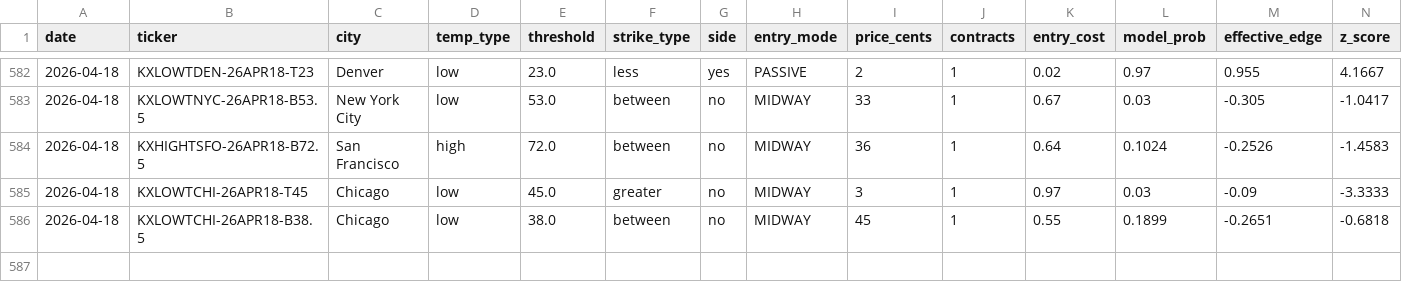
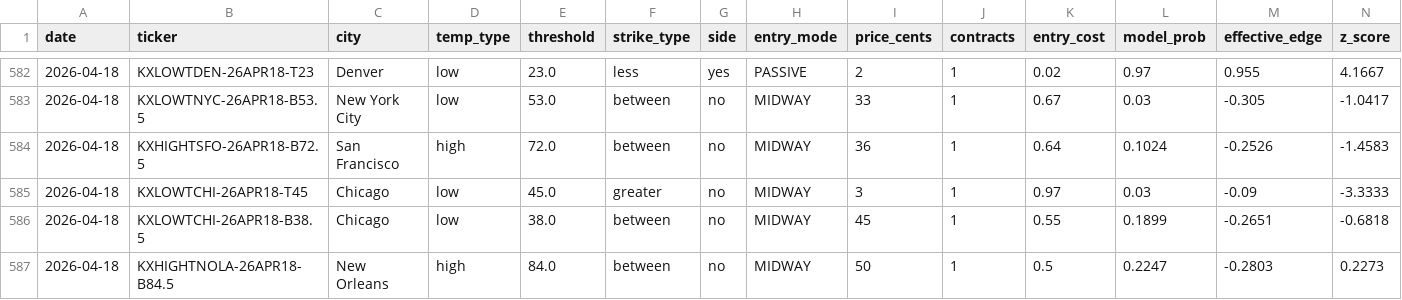
Before and after one commit to alexgarrison2/KalshiBotClaude, a CSV file: data/trades.csv, drawn as a sheet; only a part is shown, gaps mark what is left out; rows hold the shown columns only; the diff names each change by its address in the sheet, - before the commit and + after, or states it on an @@ line.

Commit message:
auto: trade log update

```diff
--- a/data/trades.csv
+++ b/data/trades.csv
+row 587: 2026-04-18 | KXHIGHTNOLA-26APR18-B84.5 | New Orleans | high | 84.0 | between | no | MIDWAY | 50 | 1 | 0.5 | 0.2247 | -0.2803 | 0.2273
```
